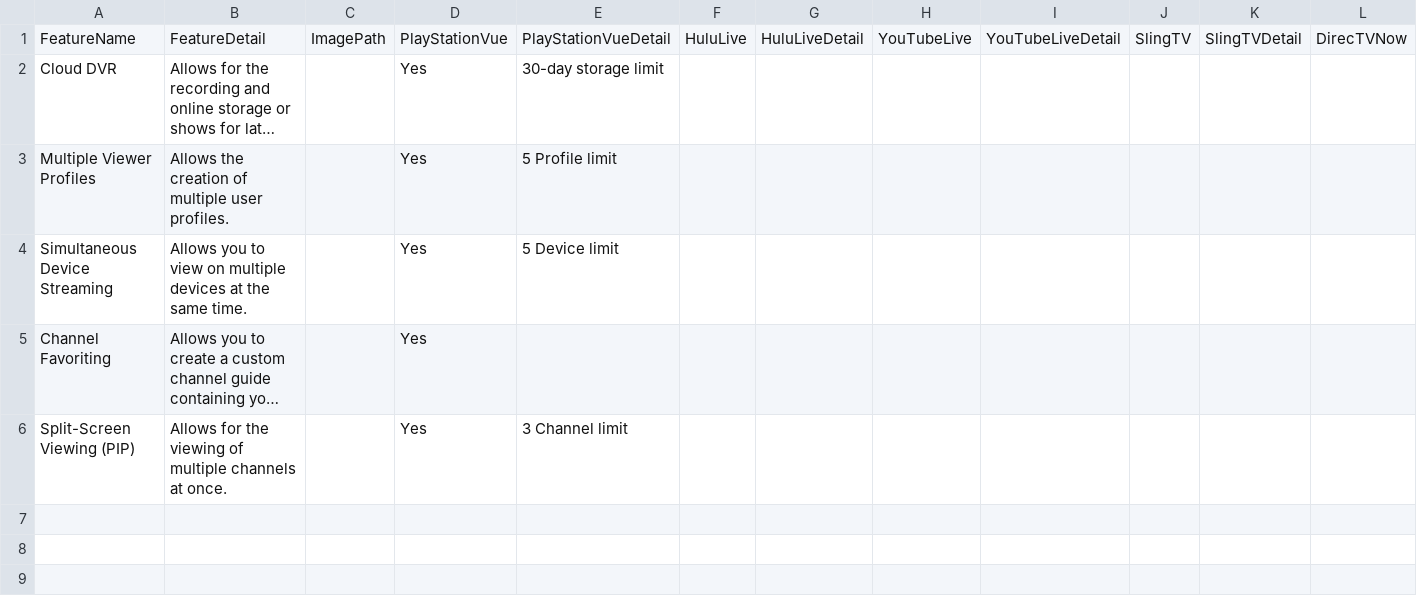
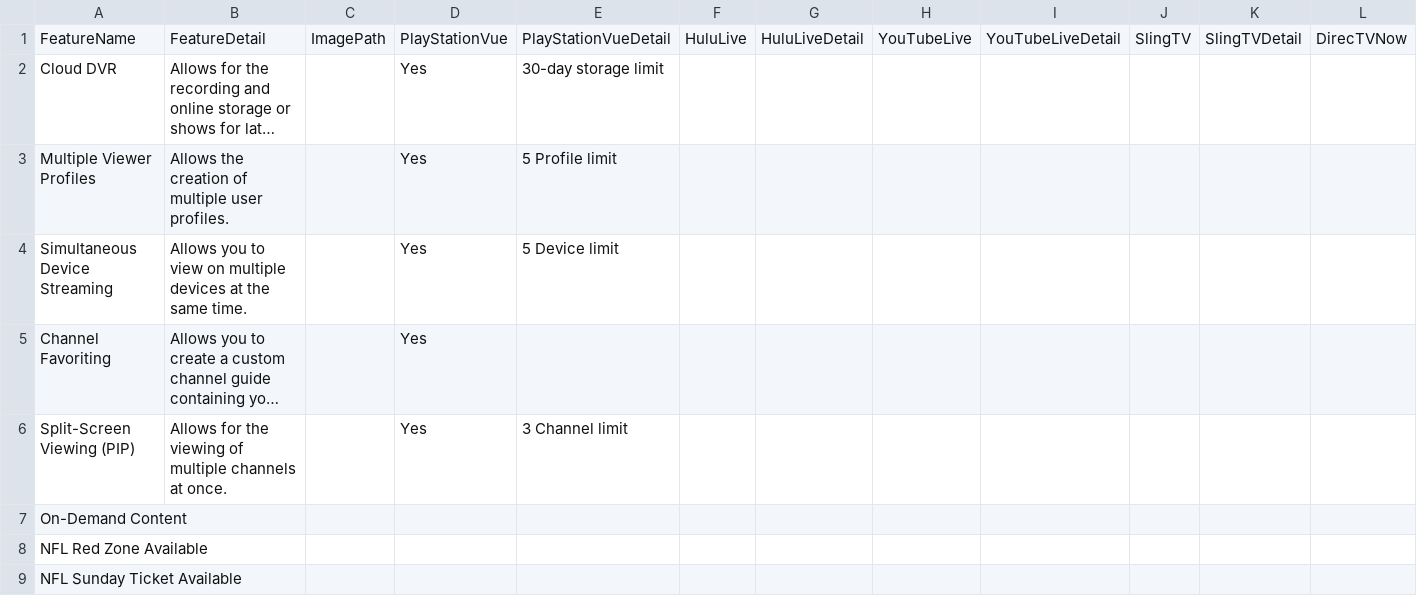
Before and after one commit to BrokenMirrors/BrokenMirrors.github.io, a CSV file: src/data/features.csv, drawn as a sheet; only a part is shown; long unchanged cells end in …; rows hold the shown columns only; the diff names each change by its address in the sheet, - before the commit and + after, or states it on an @@ line.

```diff
--- a/src/data/features.csv
+++ b/src/data/features.csv
+row 7: On-Demand Content
+row 8: NFL Red Zone Available
+row 9: NFL Sunday Ticket Available
```
Also changed, not shown: src/data/channels.csv, 7 other files.
